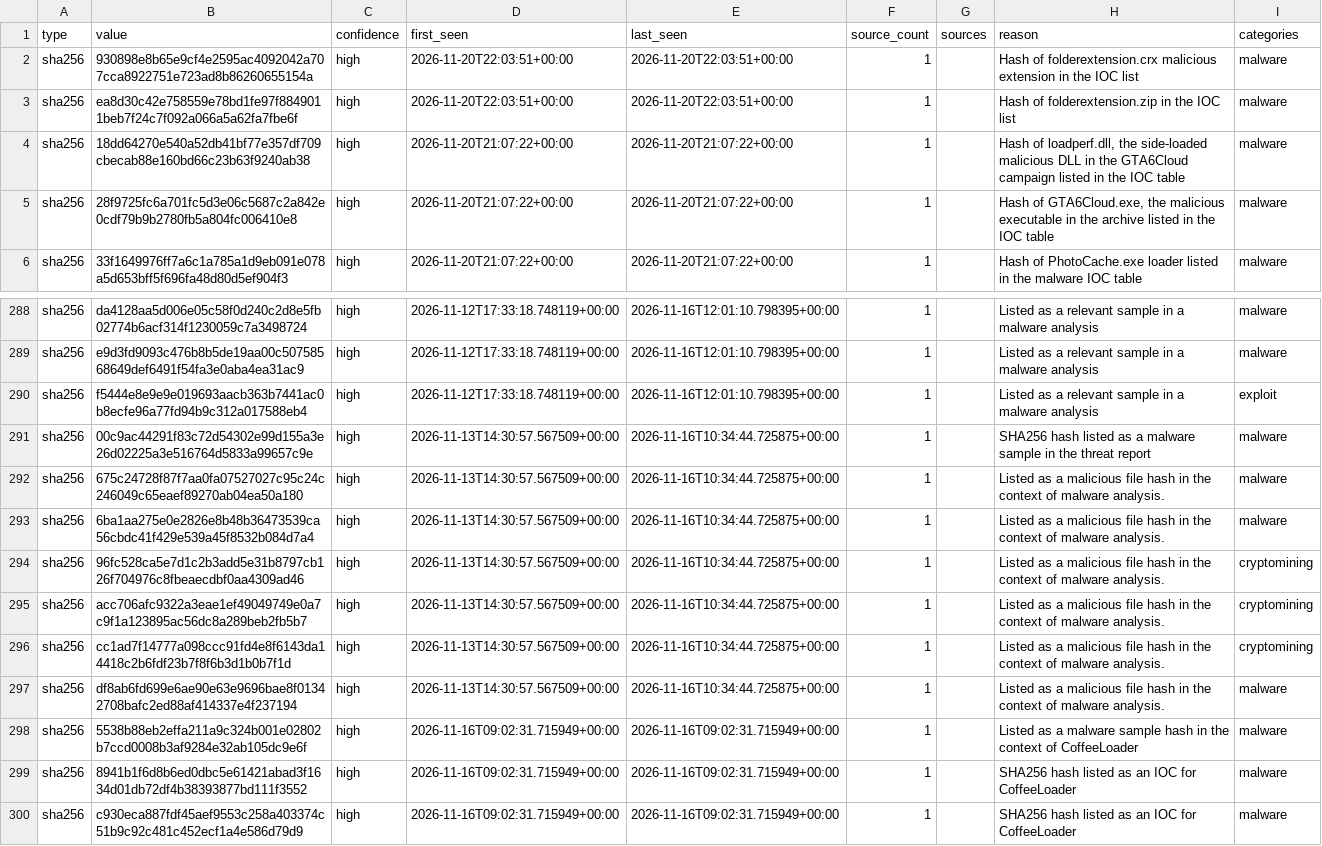
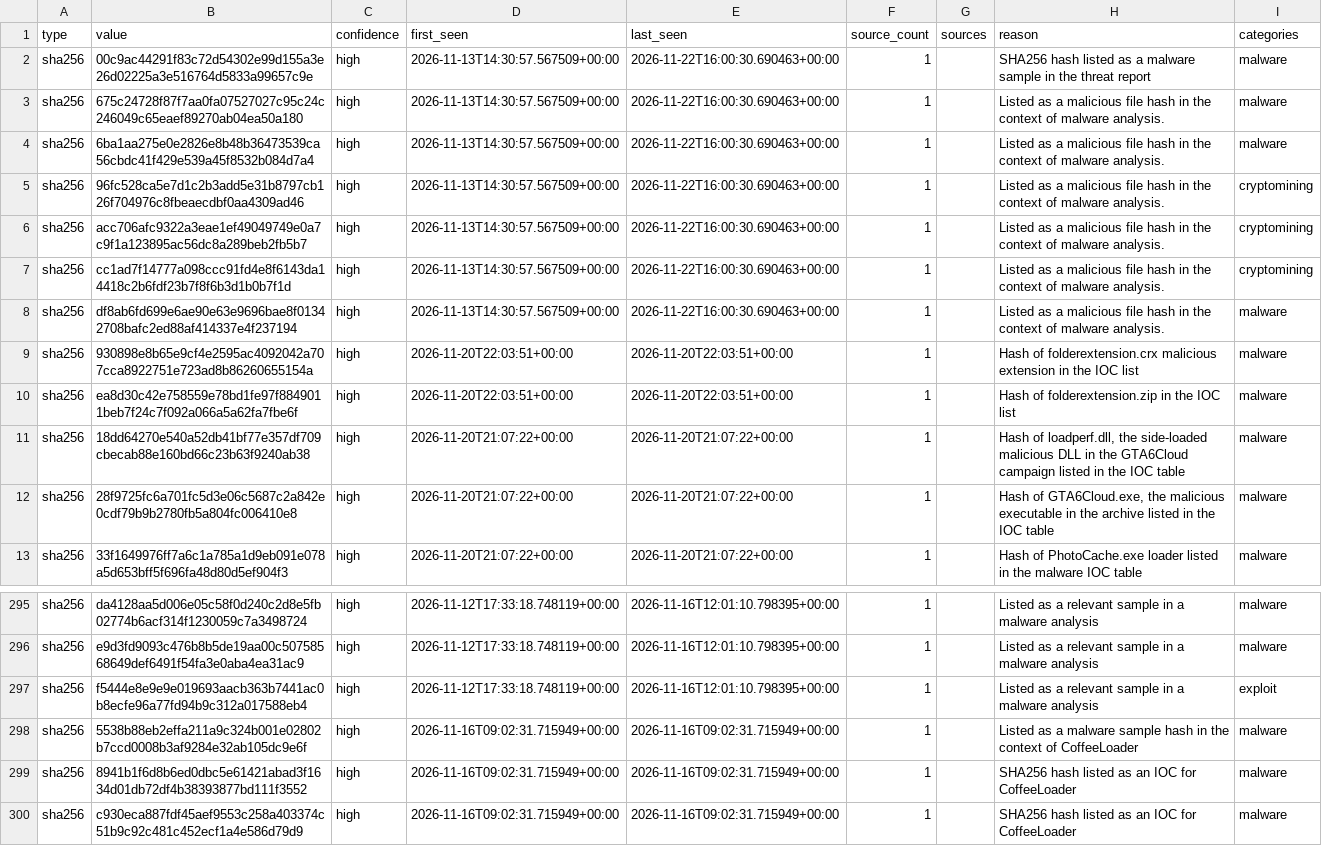
Before and after one commit to Jam0k/Public-Feeds-IOCs, a CSV file: feeds/full/hashes.csv, drawn as a sheet; only a part is shown, gaps mark what is left out; removed rows and columns are numbered as before the commit, all else as after; the diff names each change by its address in the sheet, - before the commit and + after, or states it on an @@ line.

```diff
--- a/feeds/full/hashes.csv
+++ b/feeds/full/hashes.csv
+row 2: sha256 | 00c9ac44291f83c72d54302e99d155a3e26d02225a3e516764d5833a99657c9e | high | 2026-11-13T14:30:57.567509+00:00 | 2026-11-22T16:00:30.690463+00:00 | 1 |  | SHA256 hash listed as a malware sample in the threat report | malware
+row 3: sha256 | 675c24728f87f7aa0fa07527027c95c24c246049c65eaef89270ab04ea50a180 | high | 2026-11-13T14:30:57.567509+00:00 | 2026-11-22T16:00:30.690463+00:00 | 1 |  | Listed as a malicious file hash in the context of malware analysis. | malware
+row 4: sha256 | 6ba1aa275e0e2826e8b48b36473539ca56cbdc41f429e539a45f8532b084d7a4 | high | 2026-11-13T14:30:57.567509+00:00 | 2026-11-22T16:00:30.690463+00:00 | 1 |  | Listed as a malicious file hash in the context of malware analysis. | malware
+row 5: sha256 | 96fc528ca5e7d1c2b3add5e31b8797cb126f704976c8fbeaecdbf0aa4309ad46 | high | 2026-11-13T14:30:57.567509+00:00 | 2026-11-22T16:00:30.690463+00:00 | 1 |  | Listed as a malicious file hash in the context of malware analysis. | cryptomining
+row 6: sha256 | acc706afc9322a3eae1ef49049749e0a7c9f1a123895ac56dc8a289beb2fb5b7 | high | 2026-11-13T14:30:57.567509+00:00 | 2026-11-22T16:00:30.690463+00:00 | 1 |  | Listed as a malicious file hash in the context of malware analysis. | cryptomining
+row 7: sha256 | cc1ad7f14777a098ccc91fd4e8f6143da14418c2b6fdf23b7f8f6b3d1b0b7f1d | high | 2026-11-13T14:30:57.567509+00:00 | 2026-11-22T16:00:30.690463+00:00 | 1 |  | Listed as a malicious file hash in the context of malware analysis. | cryptomining
+row 8: sha256 | df8ab6fd699e6ae90e63e9696bae8f01342708bafc2ed88af414337e4f237194 | high | 2026-11-13T14:30:57.567509+00:00 | 2026-11-22T16:00:30.690463+00:00 | 1 |  | Listed as a malicious file hash in the context of malware analysis. | malware
-row 291: sha256 | 00c9ac44291f83c72d54302e99d155a3e26d02225a3e516764d5833a99657c9e | high | 2026-11-13T14:30:57.567509+00:00 | 2026-11-16T10:34:44.725875+00:00 | 1 |  | SHA256 hash listed as a malware sample in the threat report | malware
-row 292: sha256 | 675c24728f87f7aa0fa07527027c95c24c246049c65eaef89270ab04ea50a180 | high | 2026-11-13T14:30:57.567509+00:00 | 2026-11-16T10:34:44.725875+00:00 | 1 |  | Listed as a malicious file hash in the context of malware analysis. | malware
-row 293: sha256 | 6ba1aa275e0e2826e8b48b36473539ca56cbdc41f429e539a45f8532b084d7a4 | high | 2026-11-13T14:30:57.567509+00:00 | 2026-11-16T10:34:44.725875+00:00 | 1 |  | Listed as a malicious file hash in the context of malware analysis. | malware
-row 294: sha256 | 96fc528ca5e7d1c2b3add5e31b8797cb126f704976c8fbeaecdbf0aa4309ad46 | high | 2026-11-13T14:30:57.567509+00:00 | 2026-11-16T10:34:44.725875+00:00 | 1 |  | Listed as a malicious file hash in the context of malware analysis. | cryptomining
-row 295: sha256 | acc706afc9322a3eae1ef49049749e0a7c9f1a123895ac56dc8a289beb2fb5b7 | high | 2026-11-13T14:30:57.567509+00:00 | 2026-11-16T10:34:44.725875+00:00 | 1 |  | Listed as a malicious file hash in the context of malware analysis. | cryptomining
-row 296: sha256 | cc1ad7f14777a098ccc91fd4e8f6143da14418c2b6fdf23b7f8f6b3d1b0b7f1d | high | 2026-11-13T14:30:57.567509+00:00 | 2026-11-16T10:34:44.725875+00:00 | 1 |  | Listed as a malicious file hash in the context of malware analysis. | cryptomining
-row 297: sha256 | df8ab6fd699e6ae90e63e9696bae8f01342708bafc2ed88af414337e4f237194 | high | 2026-11-13T14:30:57.567509+00:00 | 2026-11-16T10:34:44.725875+00:00 | 1 |  | Listed as a malicious file hash in the context of malware analysis. | malware
```
Also changed, not shown: feeds/full/crypto.csv, feeds/full/domains.csv, 20 other files.
